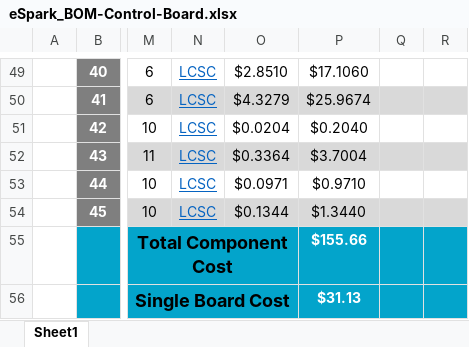
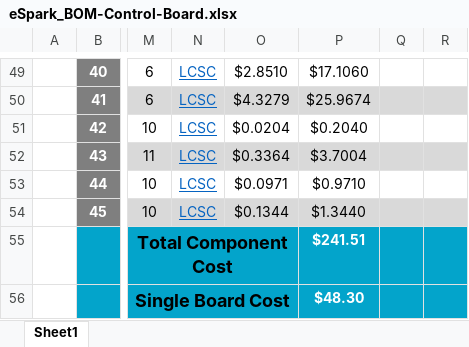
Before and after one commit to eSpark-Backup/manar-harake-s-e-m-g-device, an Excel workbook: Deliverables/BOM/Control-Board/eSpark_BOM-Control-Board.xlsx, sheet Sheet1, drawn as a sheet; only a part is shown, gaps mark what is left out; values as stored, in another font and other column widths than the file's, no borders; charts and pictures not drawn; the diff covers the shown part only; the diff names each change by its address in the sheet, - before the commit and + after, or states it on an @@ line.

```diff
--- a/Deliverables/BOM/Control-Board/eSpark_BOM-Control-Board.xlsx (sheet Sheet1)
+++ b/Deliverables/BOM/Control-Board/eSpark_BOM-Control-Board.xlsx (sheet Sheet1)
-P55: $155.66
+P55: $241.51
-P56: $31.13
+P56: $48.30
```
Also changed, not shown: 26 edited cells and cell formats elsewhere in this sheet, charts or pictures, Deliverables/BOM/Electrode-Board/eSpark_BOM_Electrode_Board.xlsx, 2 other files.
